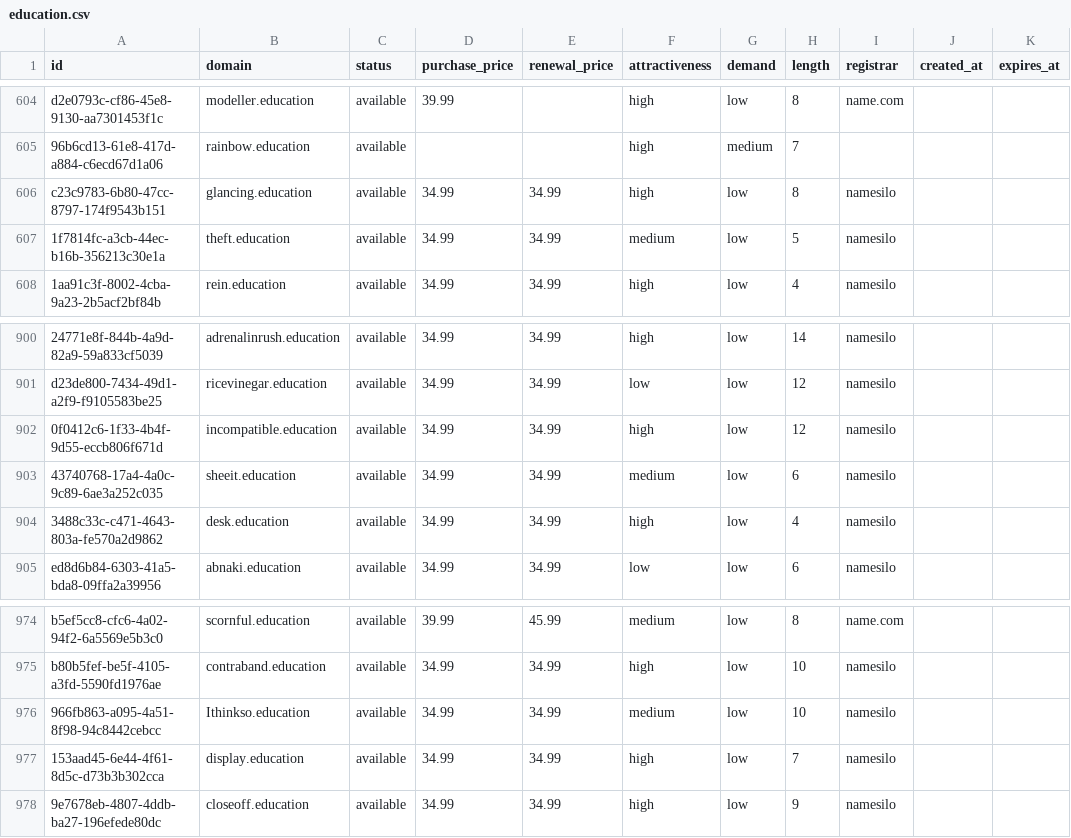
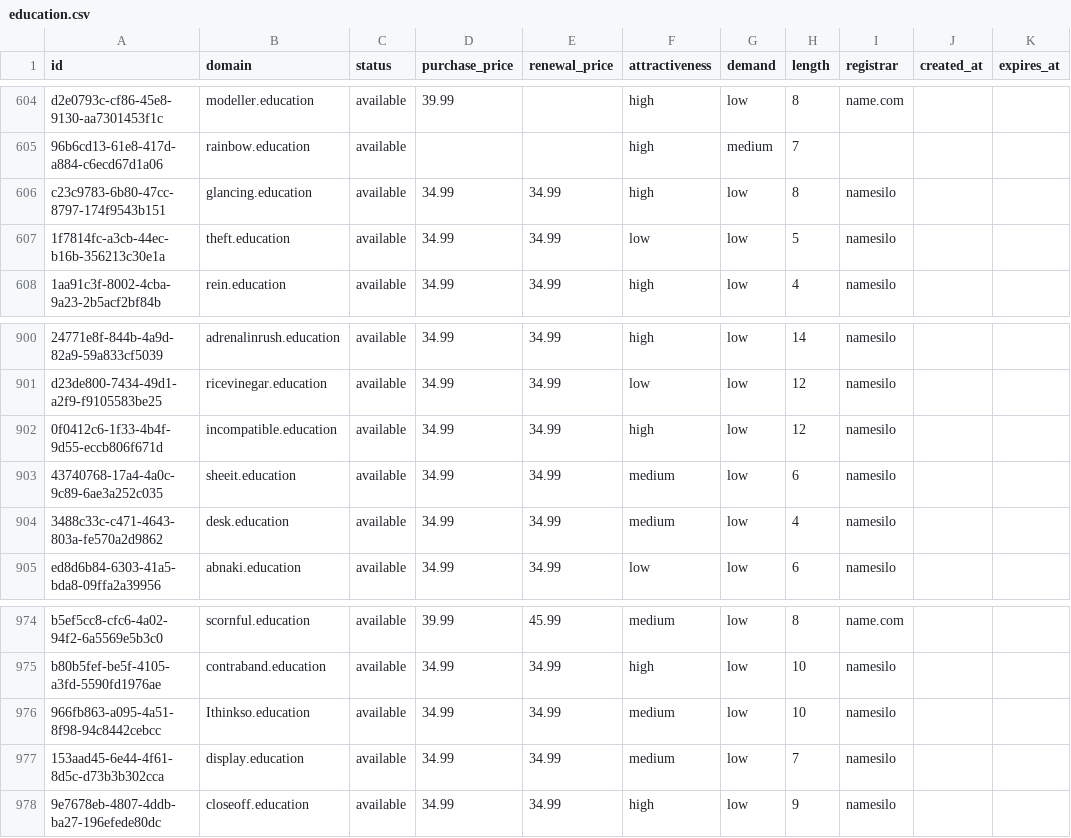
Before and after one commit to UniqueDomains/education-oneword-domains, a CSV file: education.csv, drawn as a sheet; only a part is shown, gaps mark what is left out.

Commit message:
Domains update

```diff
--- a/education.csv
+++ b/education.csv
@@ -606,3 +606,3 @@ d2e0793c-cf86-45e8-9130-aa7301453f1c,modeller.education,available,39.99,,high,lo
 c23c9783-6b80-47cc-8797-174f9543b151,glancing.education,available,34.99,34.99,high,low,8,namesilo,,
-1f7814fc-a3cb-44ec-b16b-356213c30e1a,theft.education,available,34.99,34.99,medium,low,5,namesilo,,
+1f7814fc-a3cb-44ec-b16b-356213c30e1a,theft.education,available,34.99,34.99,low,low,5,namesilo,,
 1aa91c3f-8002-4cba-9a23-2b5acf2bf84b,rein.education,available,34.99,34.99,high,low,4,namesilo,,
@@ -903,3 +903,3 @@ d23de800-7434-49d1-a2f9-f9105583be25,ricevinegar.education,available,34.99,34.99
 43740768-17a4-4a0c-9c89-6ae3a252c035,sheeit.education,available,34.99,34.99,medium,low,6,namesilo,,
-3488c33c-c471-4643-803a-fe570a2d9862,desk.education,available,34.99,34.99,high,low,4,namesilo,,
+3488c33c-c471-4643-803a-fe570a2d9862,desk.education,available,34.99,34.99,medium,low,4,namesilo,,
 ed8d6b84-6303-41a5-bda8-09ffa2a39956,abnaki.education,available,34.99,34.99,low,low,6,namesilo,,
@@ -976,3 +976,3 @@ b80b5fef-be5f-4105-a3fd-5590fd1976ae,contraband.education,available,34.99,34.99,
 966fb863-a095-4a51-8f98-94c8442cebcc,Ithinkso.education,available,34.99,34.99,medium,low,10,namesilo,,
-153aad45-6e44-4f61-8d5c-d73b3b302cca,display.education,available,34.99,34.99,high,low,7,namesilo,,
+153aad45-6e44-4f61-8d5c-d73b3b302cca,display.education,available,34.99,34.99,medium,low,7,namesilo,,
 9e7678eb-4807-4ddb-ba27-196efede80dc,closeoff.education,available,34.99,34.99,high,low,9,namesilo,,
```
Also changed, not shown: 4 other files.
